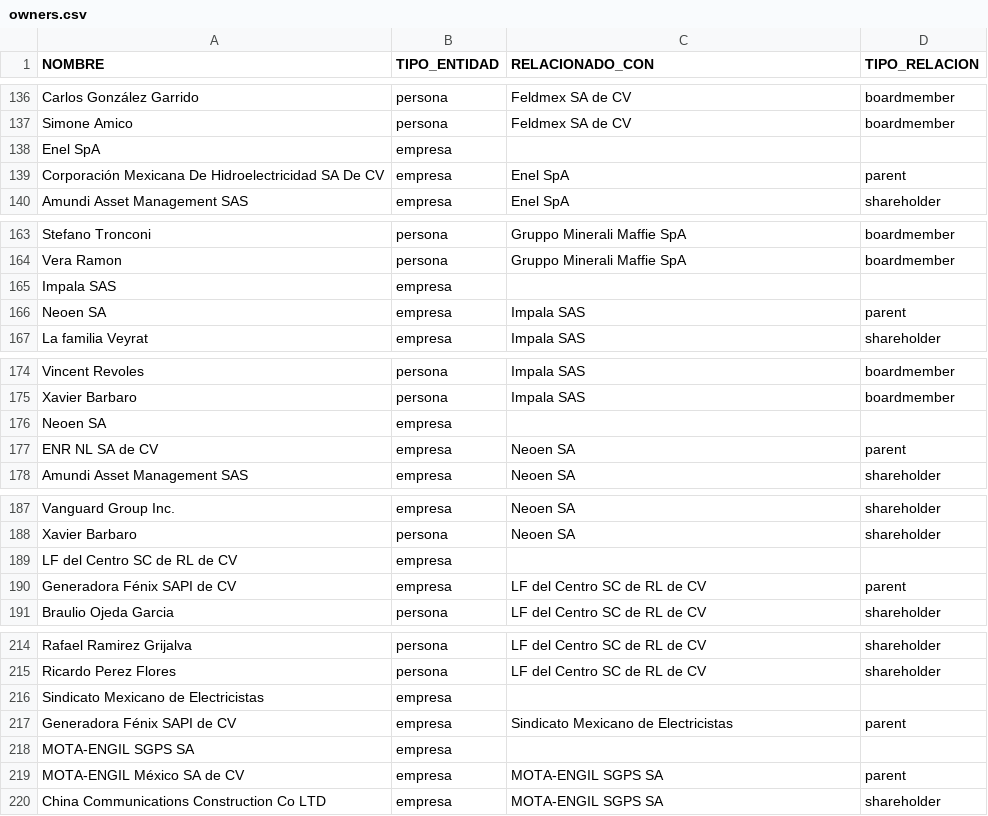
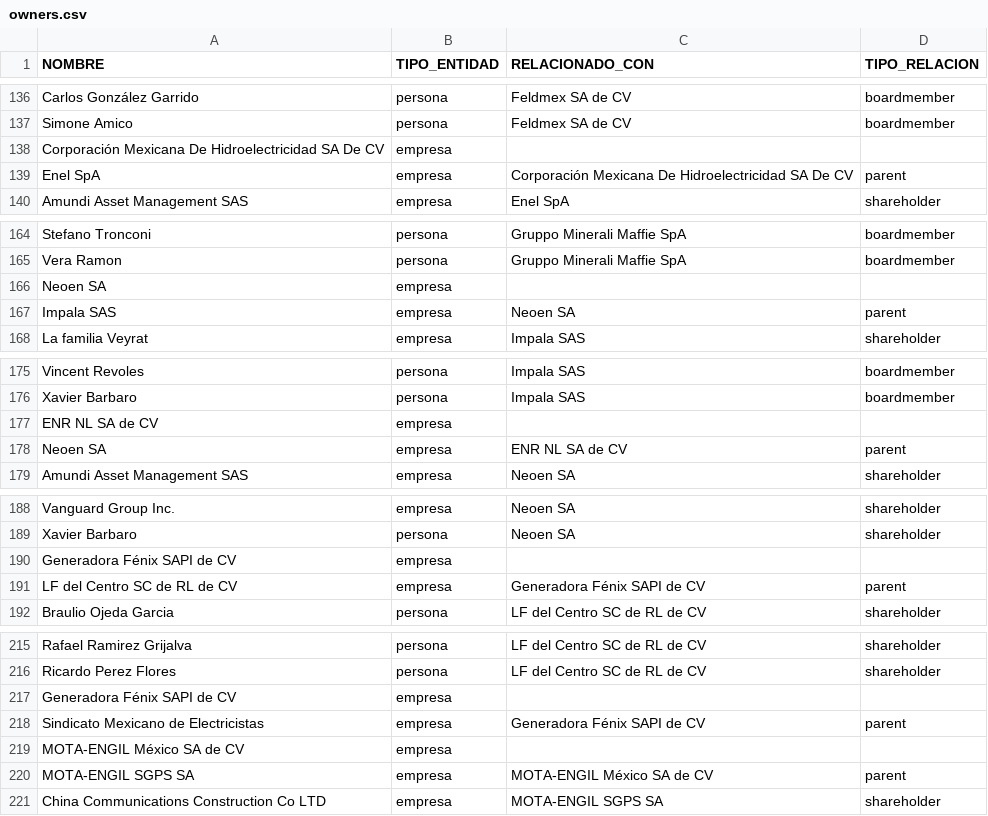
Before and after one commit to ProjectPODER/extractivos, a CSV file: assets/data/owners.csv, drawn as a sheet; only a part is shown, gaps mark what is left out; the diff covers the shown part only.

```diff
--- a/assets/data/owners.csv
+++ b/assets/data/owners.csv
@@ -137,4 +137,4 @@ Carlos González Garrido,persona,Feldmex SA de CV,boardmember
 Simone Amico,persona,Feldmex SA de CV,boardmember
-Enel SpA,empresa,,
-Corporación Mexicana De Hidroelectricidad SA De CV,empresa,Enel SpA,parent
+Corporación Mexicana De Hidroelectricidad SA De CV,empresa,,
+Enel SpA,empresa,Corporación Mexicana De Hidroelectricidad SA De CV,parent
 Amundi Asset Management SAS,empresa,Enel SpA,shareholder
@@ -164,4 +165,4 @@ Stefano Tronconi,persona,Gruppo Minerali Maffie SpA,boardmember
 Vera Ramon,persona,Gruppo Minerali Maffie SpA,boardmember
-Impala SAS,empresa,,
-Neoen SA,empresa,Impala SAS,parent
+Neoen SA,empresa,,
+Impala SAS,empresa,Neoen SA,parent
 La familia Veyrat,empresa,Impala SAS,shareholder
@@ -175,4 +176,4 @@ Vincent Revoles,persona,Impala SAS,boardmember
 Xavier Barbaro,persona,Impala SAS,boardmember
-Neoen SA,empresa,,
-ENR NL SA de CV,empresa,Neoen SA,parent
+ENR NL SA de CV,empresa,,
+Neoen SA,empresa,ENR NL SA de CV,parent
 Amundi Asset Management SAS,empresa,Neoen SA,shareholder
@@ -188,4 +189,4 @@ Vanguard Group Inc.,empresa,Neoen SA,shareholder
 Xavier Barbaro,persona,Neoen SA,shareholder
-LF del Centro SC de RL de CV,empresa,,
-Generadora Fénix SAPI de CV,empresa,LF del Centro SC de RL de CV,parent
+Generadora Fénix SAPI de CV,empresa,,
+LF del Centro SC de RL de CV,empresa,Generadora Fénix SAPI de CV,parent
 Braulio Ojeda Garcia,persona,LF del Centro SC de RL de CV,shareholder
@@ -215,6 +216,6 @@ Rafael Ramirez Grijalva,persona,LF del Centro SC de RL de CV,shareholder
 Ricardo Perez Flores,persona,LF del Centro SC de RL de CV,shareholder
-Sindicato Mexicano de Electricistas,empresa,,
-Generadora Fénix SAPI de CV,empresa,Sindicato Mexicano de Electricistas,parent
-MOTA-ENGIL SGPS SA,empresa,,
-MOTA-ENGIL México SA de CV,empresa,MOTA-ENGIL SGPS SA,parent
+Generadora Fénix SAPI de CV,empresa,,
+Sindicato Mexicano de Electricistas,empresa,Generadora Fénix SAPI de CV,parent
+MOTA-ENGIL México SA de CV,empresa,,
+MOTA-ENGIL SGPS SA,empresa,MOTA-ENGIL México SA de CV,parent
 China Communications Construction Co LTD,empresa,MOTA-ENGIL SGPS SA,shareholder
```
Also changed, not shown: 5 added rows, 4 removed rows and 13 edited cells elsewhere in this file.
